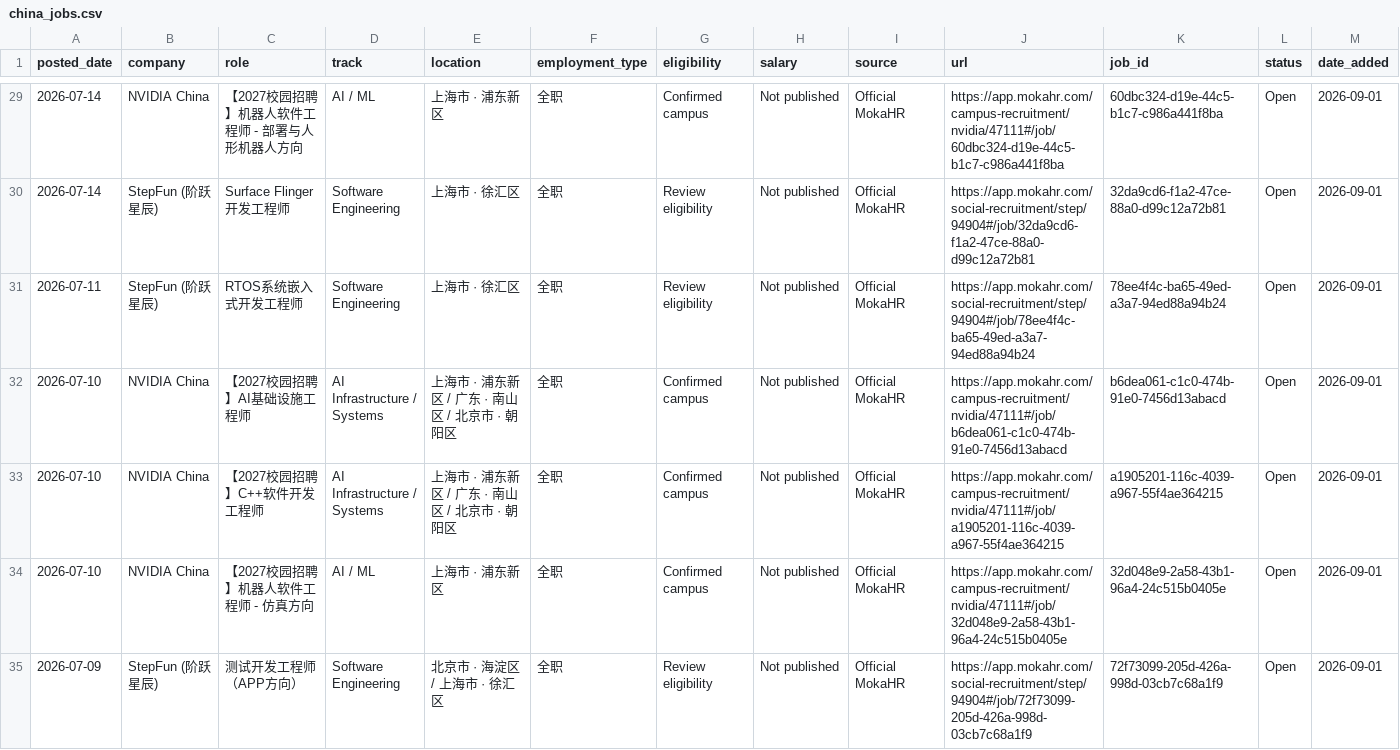
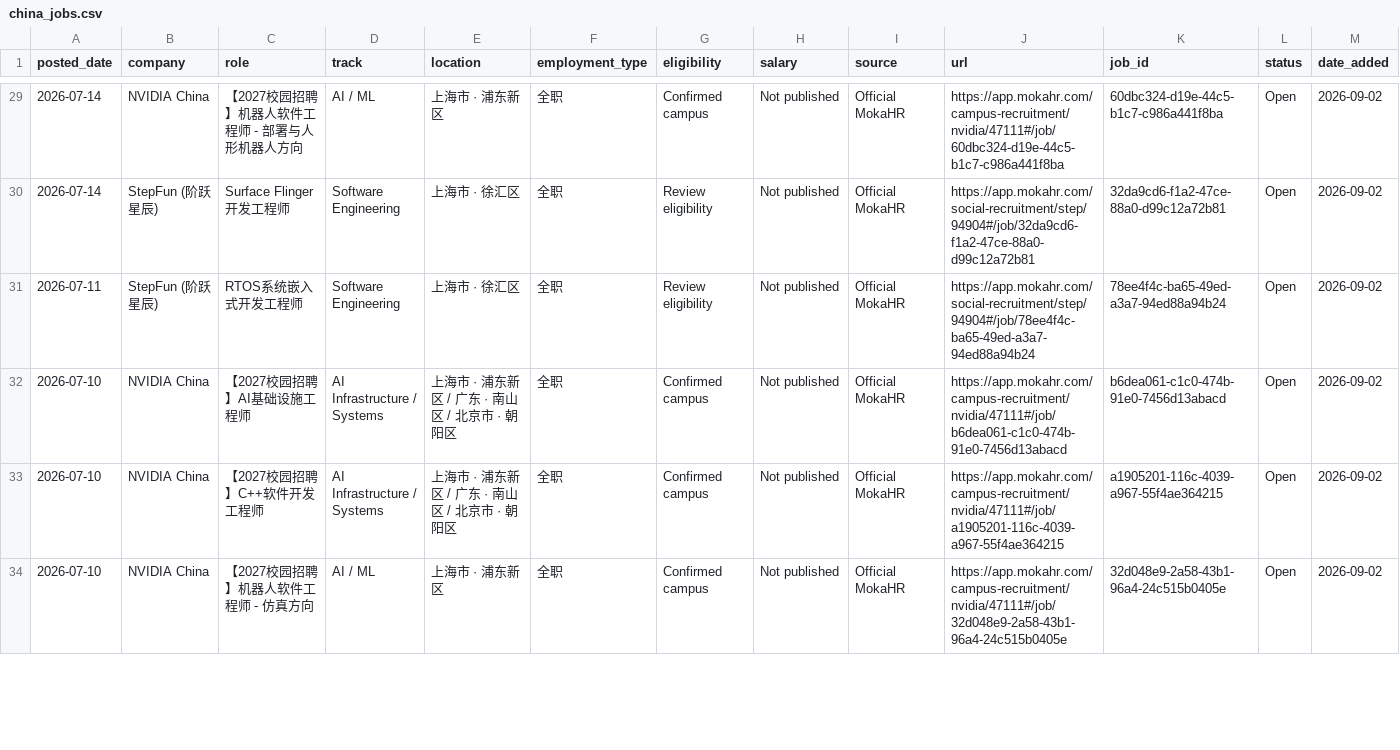
Before and after one commit to coconight01/2027-North-America-New-Grad-Jobs, a CSV file: data/china_jobs.csv, drawn as a sheet; only a part is shown, gaps mark what is left out; the diff covers the shown part only.

```diff
--- a/data/china_jobs.csv
+++ b/data/china_jobs.csv
@@ -29,7 +29,6 @@ posted_date,company,role,track,location,employment_type,eligibility,salary,sourc
-2026-07-14,NVIDIA China,【2027校园招聘】机器人软件工程师 -  部署与人形机器人方向,AI / ML,上海市 · 浦东新区,全职,Confirmed campus,Not published,Official MokaHR,https://app.mokahr.com/campus-recruitment/nvidia/47111#/job/60dbc324-d19e-44c5-b1c7-c986a441f8ba,60dbc324-d19e-44c5-b1c7-c986a441f8ba,Open,2026-09-01
-2026-07-14,StepFun (阶跃星辰),Surface Flinger开发工程师,Software Engineering,上海市 · 徐汇区,全职,Review eligibility,Not published,Official MokaHR,https://app.mokahr.com/social-recruitment/step/94904#/job/32da9cd6-f1a2-47ce-88a0-d99c12a72b81,32da9cd6-f1a2-47ce-88a0-d99c12a72b81,Open,2026-09-01
-2026-07-11,StepFun (阶跃星辰),RTOS系统嵌入式开发工程师,Software Engineering,上海市 · 徐汇区,全职,Review eligibility,Not published,Official MokaHR,https://app.mokahr.com/social-recruitment/step/94904#/job/78ee4f4c-ba65-49ed-a3a7-94ed88a94b24,78ee4f4c-ba65-49ed-a3a7-94ed88a94b24,Open,2026-09-01
-2026-07-10,NVIDIA China,【2027校园招聘】AI基础设施工程师,AI Infrastructure / Systems,上海市 · 浦东新区 / 广东 · 南山区 / 北京市 · 朝阳区,全职,Confirmed campus,Not published,Official MokaHR,https://app.mokahr.com/campus-recruitment/nvidia/47111#/job/b6dea061-c1c0-474b-91e0-7456d13abacd,b6dea061-c1c0-474b-91e0-7456d13abacd,Open,2026-09-01
-2026-07-10,NVIDIA China,【2027校园招聘】C++软件开发工程师,AI Infrastructure / Systems,上海市 · 浦东新区 / 广东 · 南山区 / 北京市 · 朝阳区,全职,Confirmed campus,Not published,Official MokaHR,https://app.mokahr.com/campus-recruitment/nvidia/47111#/job/a1905201-116c-4039-a967-55f4ae364215,a1905201-116c-4039-a967-55f4ae364215,Open,2026-09-01
-2026-07-10,NVIDIA China,【2027校园招聘】机器人软件工程师 - 仿真方向,AI / ML,上海市 · 浦东新区,全职,Confirmed campus,Not published,Official MokaHR,https://app.mokahr.com/campus-recruitment/nvidia/47111#/job/32d048e9-2a58-43b1-96a4-24c515b0405e,32d048e9-2a58-43b1-96a4-24c515b0405e,Open,2026-09-01
-2026-07-09,StepFun (阶跃星辰),测试开发工程师（APP方向）,Software Engineering,北京市 · 海淀区 / 上海市 · 徐汇区,全职,Review eligibility,Not published,Official MokaHR,https://app.mokahr.com/social-recruitment/step/94904#/job/72f73099-205d-426a-998d-03cb7c68a1f9,72f73099-205d-426a-998d-03cb7c68a1f9,Open,2026-09-01
+2026-07-14,NVIDIA China,【2027校园招聘】机器人软件工程师 -  部署与人形机器人方向,AI / ML,上海市 · 浦东新区,全职,Confirmed campus,Not published,Official MokaHR,https://app.mokahr.com/campus-recruitment/nvidia/47111#/job/60dbc324-d19e-44c5-b1c7-c986a441f8ba,60dbc324-d19e-44c5-b1c7-c986a441f8ba,Open,2026-09-02
+2026-07-14,StepFun (阶跃星辰),Surface Flinger开发工程师,Software Engineering,上海市 · 徐汇区,全职,Review eligibility,Not published,Official MokaHR,https://app.mokahr.com/social-recruitment/step/94904#/job/32da9cd6-f1a2-47ce-88a0-d99c12a72b81,32da9cd6-f1a2-47ce-88a0-d99c12a72b81,Open,2026-09-02
+2026-07-11,StepFun (阶跃星辰),RTOS系统嵌入式开发工程师,Software Engineering,上海市 · 徐汇区,全职,Review eligibility,Not published,Official MokaHR,https://app.mokahr.com/social-recruitment/step/94904#/job/78ee4f4c-ba65-49ed-a3a7-94ed88a94b24,78ee4f4c-ba65-49ed-a3a7-94ed88a94b24,Open,2026-09-02
+2026-07-10,NVIDIA China,【2027校园招聘】AI基础设施工程师,AI Infrastructure / Systems,上海市 · 浦东新区 / 广东 · 南山区 / 北京市 · 朝阳区,全职,Confirmed campus,Not published,Official MokaHR,https://app.mokahr.com/campus-recruitment/nvidia/47111#/job/b6dea061-c1c0-474b-91e0-7456d13abacd,b6dea061-c1c0-474b-91e0-7456d13abacd,Open,2026-09-02
+2026-07-10,NVIDIA China,【2027校园招聘】C++软件开发工程师,AI Infrastructure / Systems,上海市 · 浦东新区 / 广东 · 南山区 / 北京市 · 朝阳区,全职,Confirmed campus,Not published,Official MokaHR,https://app.mokahr.com/campus-recruitment/nvidia/47111#/job/a1905201-116c-4039-a967-55f4ae364215,a1905201-116c-4039-a967-55f4ae364215,Open,2026-09-02
+2026-07-10,NVIDIA China,【2027校园招聘】机器人软件工程师 - 仿真方向,AI / ML,上海市 · 浦东新区,全职,Confirmed campus,Not published,Official MokaHR,https://app.mokahr.com/campus-recruitment/nvidia/47111#/job/32d048e9-2a58-43b1-96a4-24c515b0405e,32d048e9-2a58-43b1-96a4-24c515b0405e,Open,2026-09-02
```
Also changed, not shown: 1 removed row and 117 edited cells elsewhere in this file, 11 other files.
